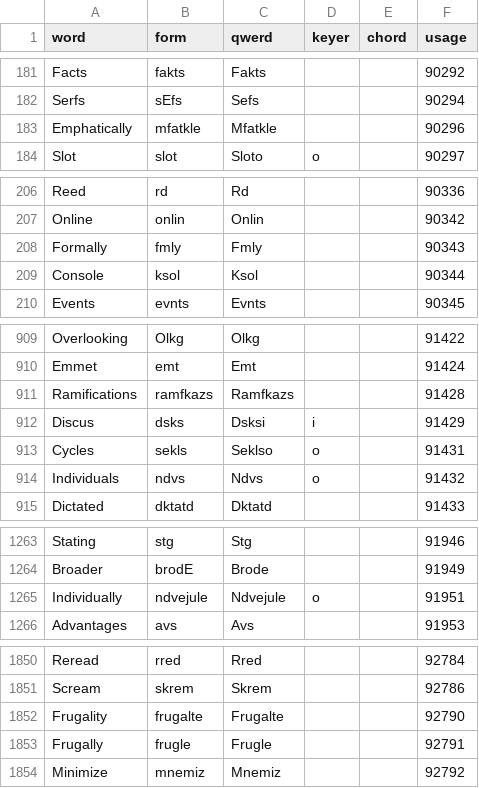
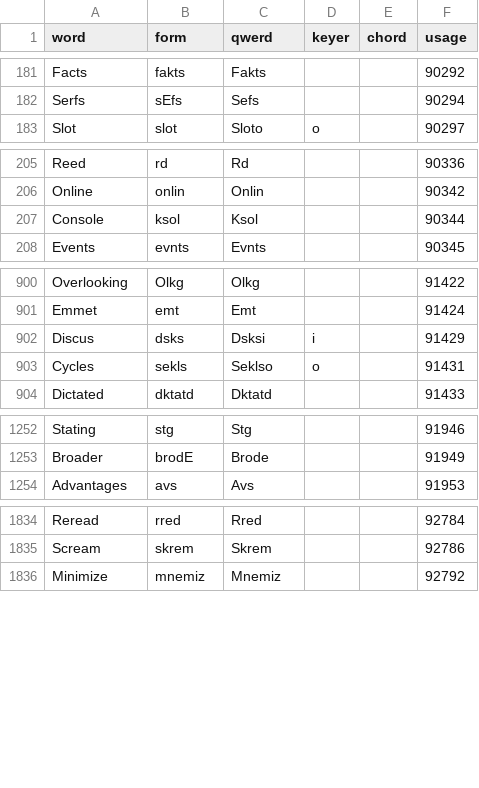
Before and after one commit to codepoke-kk/qwertigraphy, a CSV file: qwertigraph/dictionaries/anniversary_cmu.csv, drawn as a sheet; only a part is shown, gaps mark what is left out; the diff covers the shown part only.

```diff
--- a/qwertigraph/dictionaries/anniversary_cmu.csv
+++ b/qwertigraph/dictionaries/anniversary_cmu.csv
@@ -182,3 +182,2 @@ Facts,fakts,Fakts,,,90292
 Serfs,sEfs,Sefs,,,90294
-Emphatically,mfatkle,Mfatkle,,,90296
 Slot,slot,Sloto,o,,90297
@@ -207,3 +206,2 @@ Reed,rd,Rd,,,90336
 Online,onlin,Onlin,,,90342
-Formally,fmly,Fmly,,,90343
 Console,ksol,Ksol,,,90344
@@ -910,6 +901,4 @@ Overlooking,Olkg,Olkg,,,91422
 Emmet,emt,Emt,,,91424
-Ramifications,ramfkazs,Ramfkazs,,,91428
 Discus,dsks,Dsksi,i,,91429
 Cycles,sekls,Seklso,o,,91431
-Individuals,ndvs,Ndvs,o,,91432
 Dictated,dktatd,Dktatd,,,91433
@@ -1264,3 +1253,2 @@ Stating,stg,Stg,,,91946
 Broader,brodE,Brode,,,91949
-Individually,ndvejule,Ndvejule,o,,91951
 Advantages,avs,Avs,,,91953
@@ -1851,4 +1835,2 @@ Reread,rred,Rred,,,92784
 Scream,skrem,Skrem,,,92786
-Frugality,frugalte,Frugalte,,,92790
-Frugally,frugle,Frugle,,,92791
 Minimize,mnemiz,Mnemiz,,,92792
```
Also changed, not shown: 12 removed rows elsewhere in this file, qwertigraph/dictionaries/anniversary_core.csv, qwertigraph/dictionaries/anniversary_supplement.csv, 3 other files.
